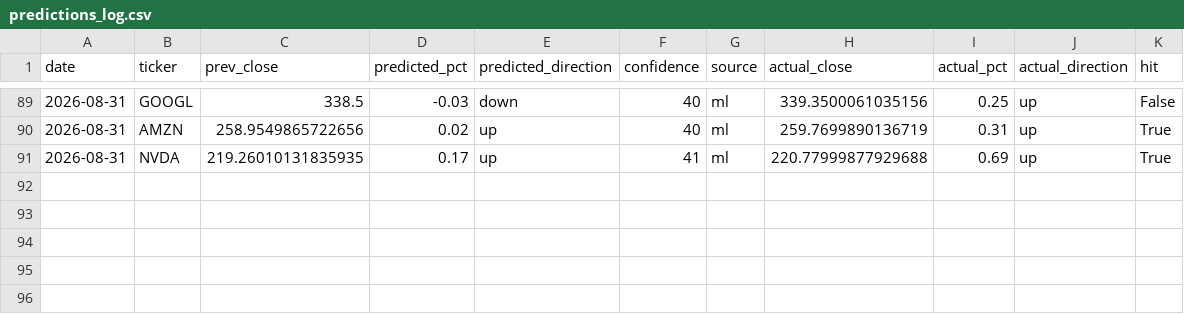
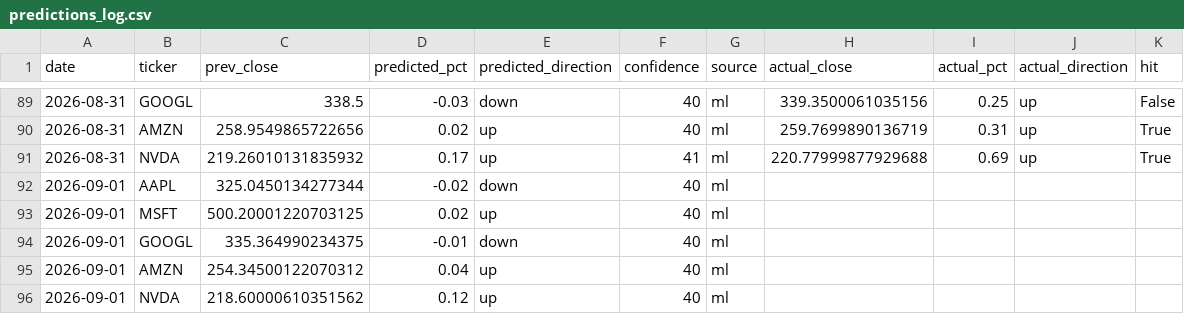
Before and after one commit to Revanth-Naik/niffler, a CSV file: data/processed/predictions_log.csv, drawn as a sheet; only a part is shown, gaps mark what is left out.

Commit message:
Log predictions for 2026-09-01

```diff
--- a/data/processed/predictions_log.csv
+++ b/data/processed/predictions_log.csv
@@ -90,2 +90,7 @@ date,ticker,prev_close,predicted_pct,predicted_direction,confidence,source,actua
 2026-08-31,AMZN,258.9549865722656,0.02,up,40,ml,259.7699890136719,0.31,up,True
-2026-08-31,NVDA,219.26010131835935,0.17,up,41,ml,220.77999877929688,0.69,up,True
+2026-08-31,NVDA,219.26010131835932,0.17,up,41,ml,220.77999877929688,0.69,up,True
+2026-09-01,AAPL,325.0450134277344,-0.02,down,40,ml,,,,
+2026-09-01,MSFT,500.20001220703125,0.02,up,40,ml,,,,
+2026-09-01,GOOGL,335.364990234375,-0.01,down,40,ml,,,,
+2026-09-01,AMZN,254.34500122070312,0.04,up,40,ml,,,,
+2026-09-01,NVDA,218.60000610351562,0.12,up,40,ml,,,,
```
